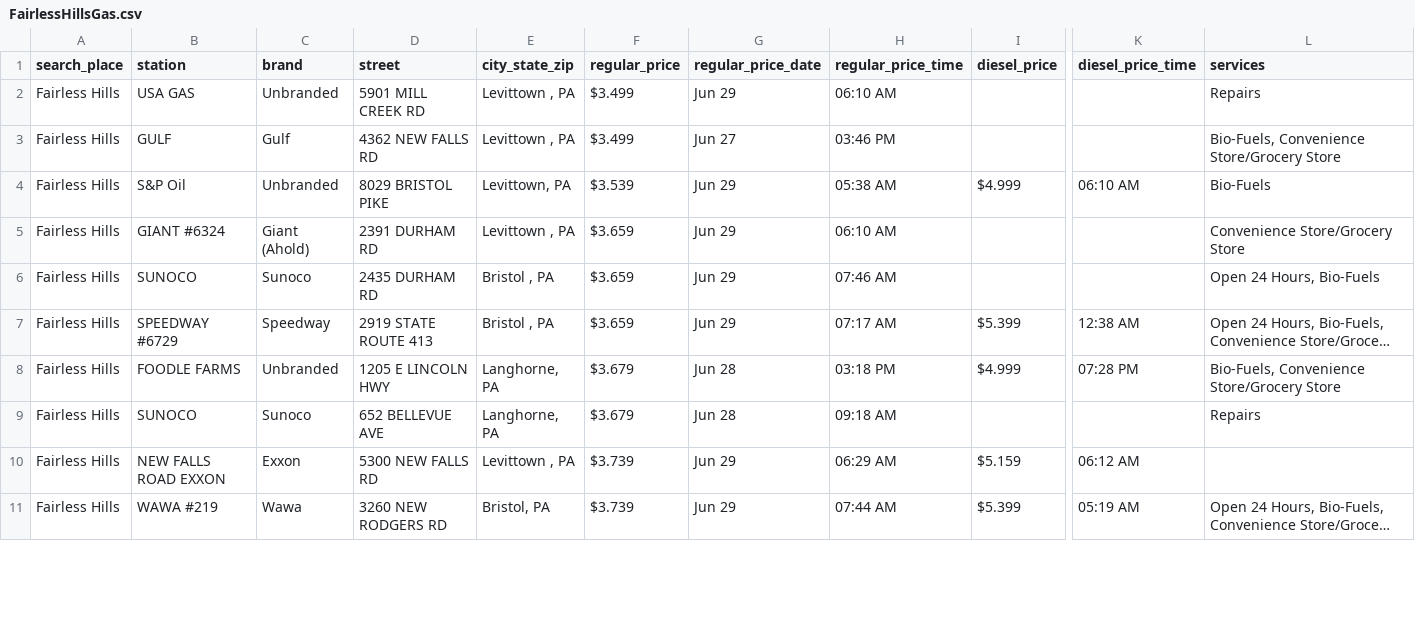
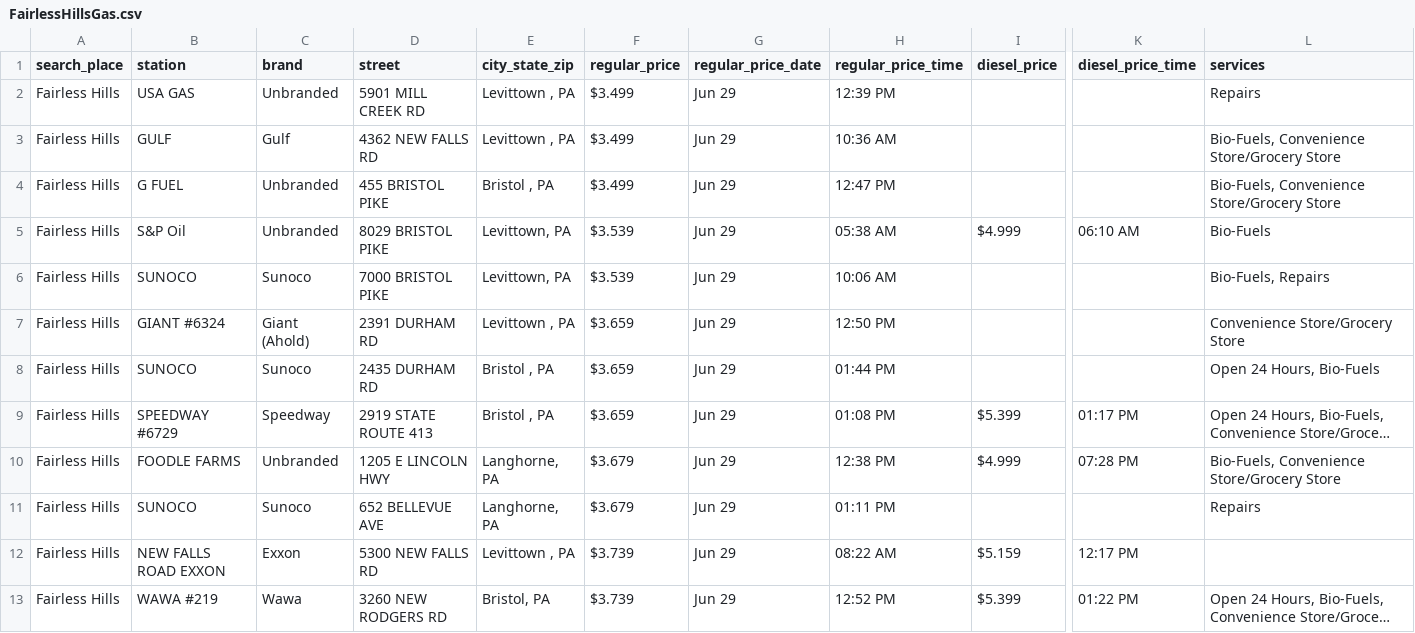
Before and after one commit to CUlleryUSATRepos/BucksGasRepo, a CSV file: BucksGasPrices/FairlessHillsGas.csv, drawn as a sheet; only a part is shown, gaps mark what is left out; long unchanged cells end in …; addresses are those after the commit; rows hold the shown columns only; the diff covers the shown part only; the diff names each change by its address in the sheet, - before the commit and + after, or states it on an @@ line.

Commit message:
Auto update gas prices 2026-06-29 14:01:13

```diff
--- a/BucksGasPrices/FairlessHillsGas.csv
+++ b/BucksGasPrices/FairlessHillsGas.csv
-H2 (regular_price_time): 06:10 AM
+H2 (regular_price_time): 12:39 PM
-G3 (regular_price_date): Jun 27
+G3 (regular_price_date): Jun 29
-H3 (regular_price_time): 03:46 PM
+H3 (regular_price_time): 10:36 AM
+row 4: Fairless Hills | G FUEL | Unbranded | 455 BRISTOL PIKE | Bristol , PA | $3.499 | Jun 29 | 12:47 PM |  |  | Bio-Fuels, Convenience Store/Grocery Store
+row 6: Fairless Hills | SUNOCO | Sunoco | 7000 BRISTOL PIKE | Levittown, PA | $3.539 | Jun 29 | 10:06 AM |  |  | Bio-Fuels, Repairs
-H7 (regular_price_time): 06:10 AM
+H7 (regular_price_time): 12:50 PM
-H8 (regular_price_time): 07:46 AM
+H8 (regular_price_time): 01:44 PM
-H9 (regular_price_time): 07:17 AM
+H9 (regular_price_time): 01:08 PM
-K9 (diesel_price_time): 12:38 AM
+K9 (diesel_price_time): 01:17 PM
-G10:G11 (regular_price_date): Jun 28
+G10:G11 (regular_price_date): Jun 29
-H10 (regular_price_time): 03:18 PM
+H10 (regular_price_time): 12:38 PM
-H11 (regular_price_time): 09:18 AM
+H11 (regular_price_time): 01:11 PM
-H12 (regular_price_time): 06:29 AM
+H12 (regular_price_time): 08:22 AM
-K12 (diesel_price_time): 06:12 AM
+K12 (diesel_price_time): 12:17 PM
-H13 (regular_price_time): 07:44 AM
+H13 (regular_price_time): 12:52 PM
-K13 (diesel_price_time): 05:19 AM
+K13 (diesel_price_time): 01:22 PM
```
Also changed, not shown: 2 added rows, 1 removed row and 56 edited cells elsewhere in this file, BucksGasPrices/BristolGas.csv, BucksGasPrices/CroydonGas.csv, 57 other files.
